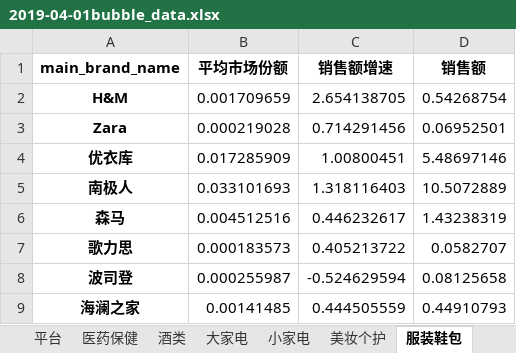
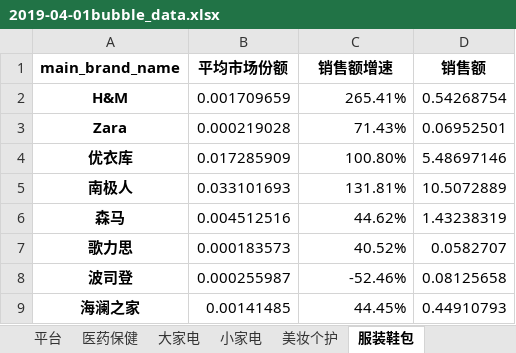
Before and after one commit to ocsphylee/my_module, an Excel workbook: data/clean_data/Tmall/2019-04-01bubble_data.xlsx, sheet 服装鞋包, drawn as a sheet; values as stored, in another font and other column widths than the file's, no borders; the diff names each change by its address in the sheet, - before the commit and + after, or states it on an @@ line.

```diff
--- a/data/clean_data/Tmall/2019-04-01bubble_data.xlsx (sheet 服装鞋包)
+++ b/data/clean_data/Tmall/2019-04-01bubble_data.xlsx (sheet 服装鞋包)
-sheet tab: 酒类
-C2 (销售额增速): 2.654138705
+C2 (销售额增速): 265.41%
-C3 (销售额增速): 0.714291456
+C3 (销售额增速): 71.43%
-C4 (销售额增速): 1.00800451
+C4 (销售额增速): 100.80%
-C5 (销售额增速): 1.318116403
+C5 (销售额增速): 131.81%
-C6 (销售额增速): 0.446232617
+C6 (销售额增速): 44.62%
-C7 (销售额增速): 0.405213722
+C7 (销售额增速): 40.52%
-C8 (销售额增速): -0.524629594
+C8 (销售额增速): -52.46%
-C9 (销售额增速): 0.444505559
+C9 (销售额增速): 44.45%
```
Also changed, not shown: sheet 平台, sheet 美妆个护, sheet 大家电, sheet 小家电, sheet 医药保健, data/clean_data/JD/JD_brands.xlsx, data/clean_data/JD/JD_cats.xlsx, 34 other files.
